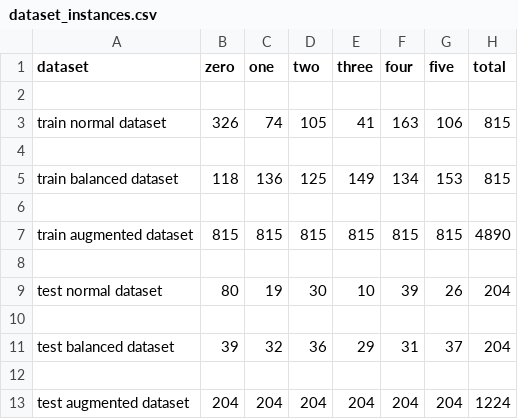
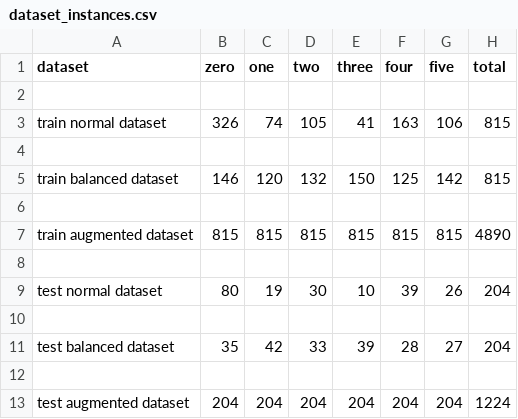
Before and after one commit to teresodra/VariableOrderingInCAD, a CSV file: datasets/dataset_instances.csv, drawn as a sheet.

Commit message:
Now the times in the dataset are returned correctly

```diff
--- a/datasets/dataset_instances.csv
+++ b/datasets/dataset_instances.csv
@@ -4,3 +4,3 @@ train normal dataset,326,74,105,41,163,106,815
 
-train balanced dataset,118,136,125,149,134,153,815
+train balanced dataset,146,120,132,150,125,142,815
 
@@ -10,3 +10,3 @@ test normal dataset,80,19,30,10,39,26,204
 
-test balanced dataset,39,32,36,29,31,37,204
+test balanced dataset,35,42,33,39,28,27,204
 
```
Also changed, not shown: 9 other files.
